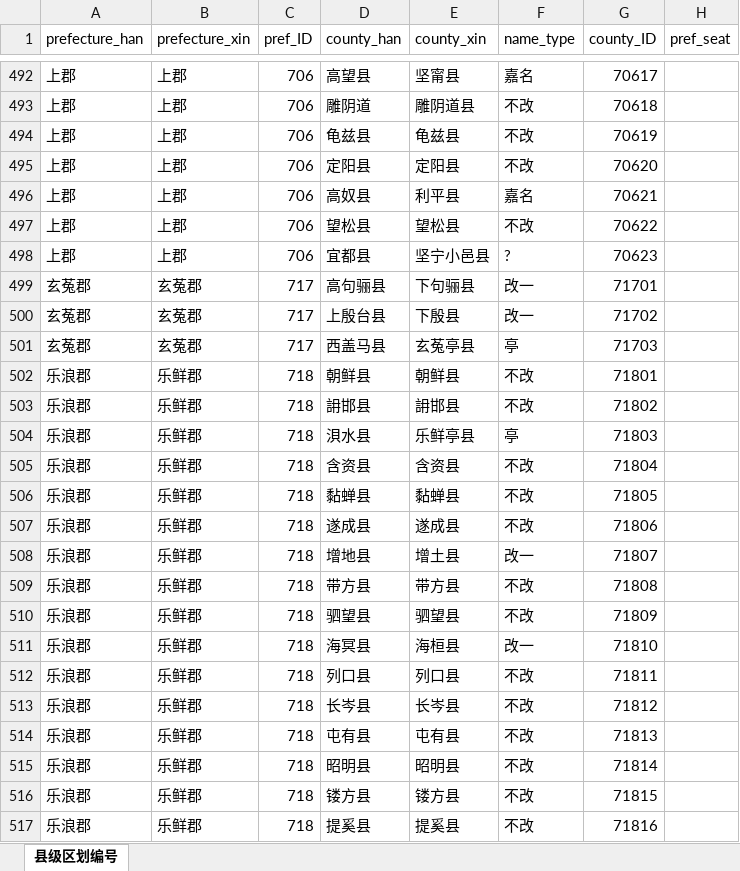
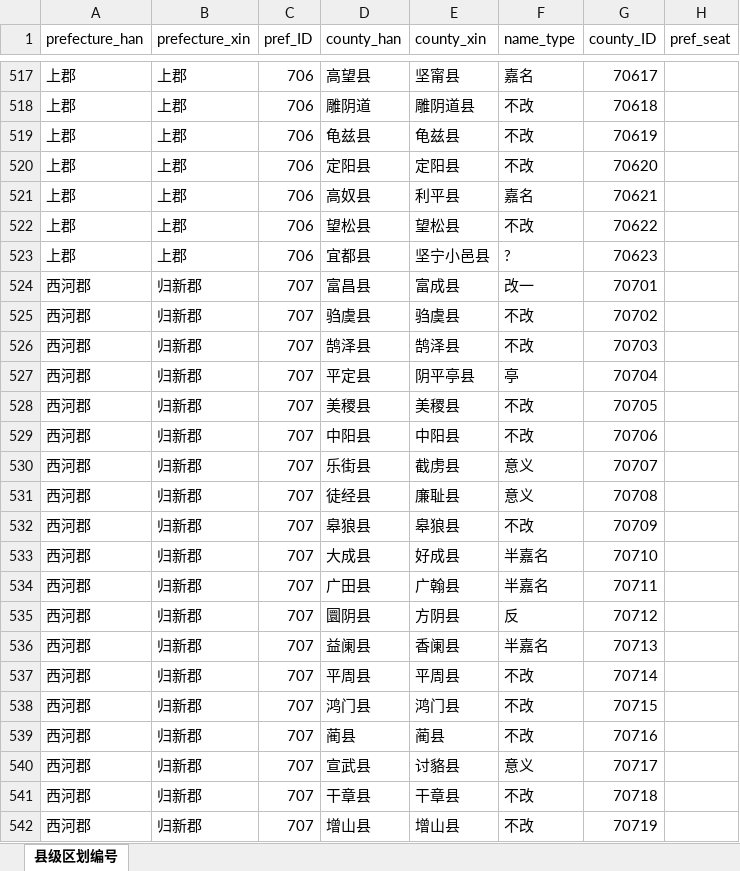
Before and after one commit to shaobaixiong/---, an Excel workbook: coordinates_sample/县级区划编号.xlsx, sheet 县级区划编号, drawn as a sheet; only a part is shown, gaps mark what is left out; the shorter side is filled out with more unchanged rows; values as stored, in another font and other column widths than the file's, no borders; the diff covers the shown part only; the diff names each change by its address in the sheet, - before the commit and + after, or states it on an @@ line.

```diff
--- a/coordinates_sample/县级区划编号.xlsx (sheet 县级区划编号)
+++ b/coordinates_sample/县级区划编号.xlsx (sheet 县级区划编号)
+row 524: 西河郡 | 归新郡 | 707 | 富昌县 | 富成县 | 改一 | 70701
+row 525: 西河郡 | 归新郡 | 707 | 驺虞县 | 驺虞县 | 不改 | 70702
+row 526: 西河郡 | 归新郡 | 707 | 鹄泽县 | 鹄泽县 | 不改 | 70703
+row 527: 西河郡 | 归新郡 | 707 | 平定县 | 阴平亭县 | 亭 | 70704
+row 528: 西河郡 | 归新郡 | 707 | 美稷县 | 美稷县 | 不改 | 70705
+row 529: 西河郡 | 归新郡 | 707 | 中阳县 | 中阳县 | 不改 | 70706
+row 530: 西河郡 | 归新郡 | 707 | 乐街县 | 截虏县 | 意义 | 70707
+row 531: 西河郡 | 归新郡 | 707 | 徒经县 | 廉耻县 | 意义 | 70708
+row 532: 西河郡 | 归新郡 | 707 | 皋狼县 | 皋狼县 | 不改 | 70709
+row 533: 西河郡 | 归新郡 | 707 | 大成县 | 好成县 | 半嘉名 | 70710
+row 534: 西河郡 | 归新郡 | 707 | 广田县 | 广翰县 | 半嘉名 | 70711
+row 535: 西河郡 | 归新郡 | 707 | 圜阴县 | 方阴县 | 反 | 70712
+row 536: 西河郡 | 归新郡 | 707 | 益阑县 | 香阑县 | 半嘉名 | 70713
+row 537: 西河郡 | 归新郡 | 707 | 平周县 | 平周县 | 不改 | 70714
+row 538: 西河郡 | 归新郡 | 707 | 鸿门县 | 鸿门县 | 不改 | 70715
+row 539: 西河郡 | 归新郡 | 707 | 蔺县 | 蔺县 | 不改 | 70716
+row 540: 西河郡 | 归新郡 | 707 | 宣武县 | 讨貉县 | 意义 | 70717
+row 541: 西河郡 | 归新郡 | 707 | 干章县 | 干章县 | 不改 | 70718
+row 542: 西河郡 | 归新郡 | 707 | 增山县 | 增山县 | 不改 | 70719
```
Also changed, not shown: 42 added rows elsewhere in this sheet, coordinates_sample/区划编号.xlsx, 11 other files.
